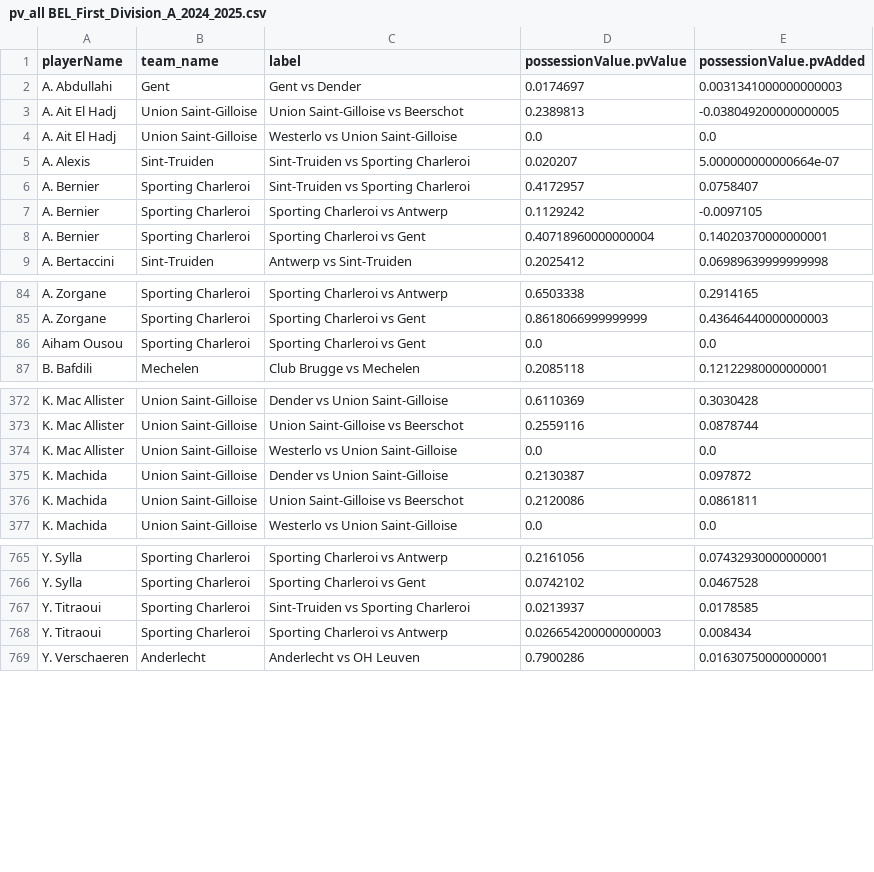
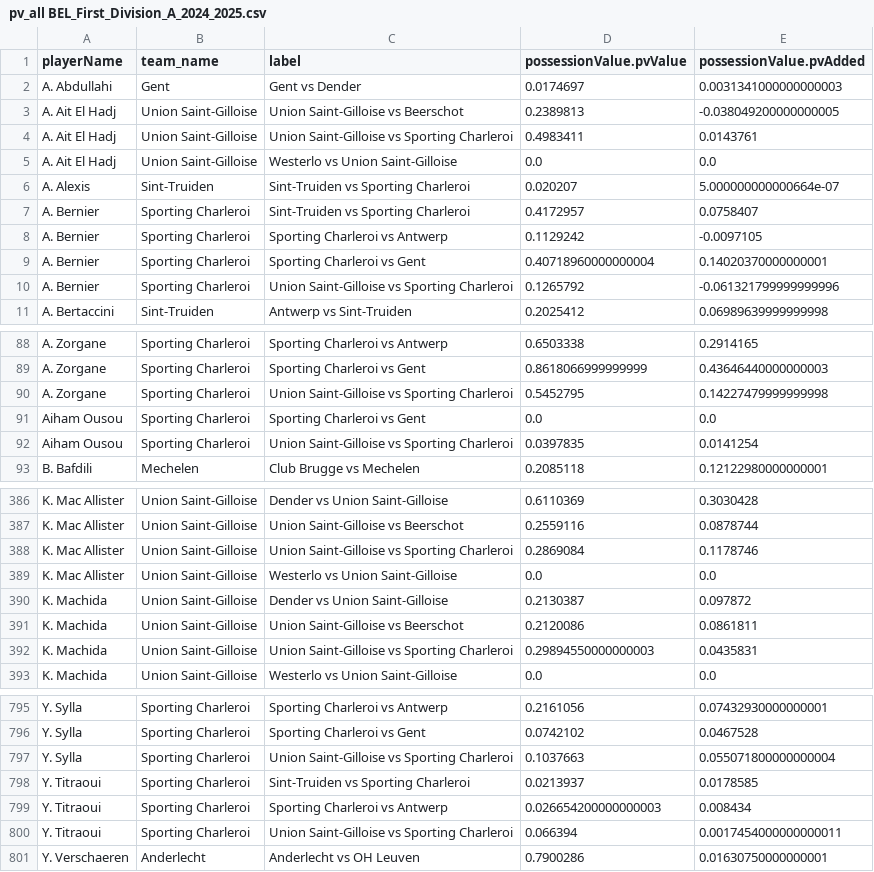
Before and after one commit to AC-Horsens/AC-Horsens-scouting, a CSV file: BEL_First_Division_A_2024_2025/pv_all BEL_First_Division_A_2024_2025.csv, drawn as a sheet; only a part is shown, gaps mark what is left out; the diff covers the shown part only; the diff names each change by its address in the sheet, - before the commit and + after, or states it on an @@ line.

```diff
--- a/BEL_First_Division_A_2024_2025/pv_all BEL_First_Division_A_2024_2025.csv
+++ b/BEL_First_Division_A_2024_2025/pv_all BEL_First_Division_A_2024_2025.csv
+row 4: A. Ait El Hadj | Union Saint-Gilloise | Union Saint-Gilloise vs Sporting Charleroi | 0.4983411 | 0.0143761
+row 10: A. Bernier | Sporting Charleroi | Union Saint-Gilloise vs Sporting Charleroi | 0.1265792 | -0.061321799999999996
+row 90: A. Zorgane | Sporting Charleroi | Union Saint-Gilloise vs Sporting Charleroi | 0.5452795 | 0.14227479999999998
+row 92: Aiham Ousou | Sporting Charleroi | Union Saint-Gilloise vs Sporting Charleroi | 0.0397835 | 0.0141254
+row 388: K. Mac Allister | Union Saint-Gilloise | Union Saint-Gilloise vs Sporting Charleroi | 0.2869084 | 0.1178746
+row 392: K. Machida | Union Saint-Gilloise | Union Saint-Gilloise vs Sporting Charleroi | 0.29894550000000003 | 0.0435831
+row 797: Y. Sylla | Sporting Charleroi | Union Saint-Gilloise vs Sporting Charleroi | 0.1037663 | 0.055071800000000004
+row 800: Y. Titraoui | Sporting Charleroi | Union Saint-Gilloise vs Sporting Charleroi | 0.066394 | 0.0017454000000000011
```
Also changed, not shown: 25 added rows elsewhere in this file, BEL_First_Division_A_2024_2025/xg_all BEL_First_Division_A_2024_2025.csv, HRV_HNL_2024_2025/pv_all HRV_HNL_2024_2025.csv, 40 other files.
